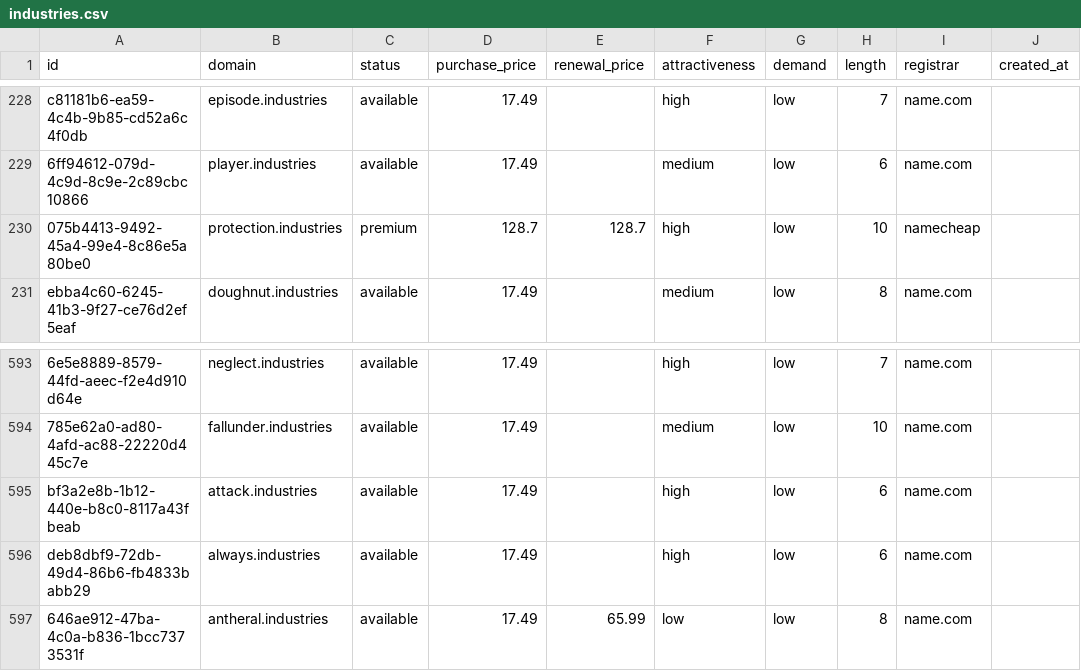
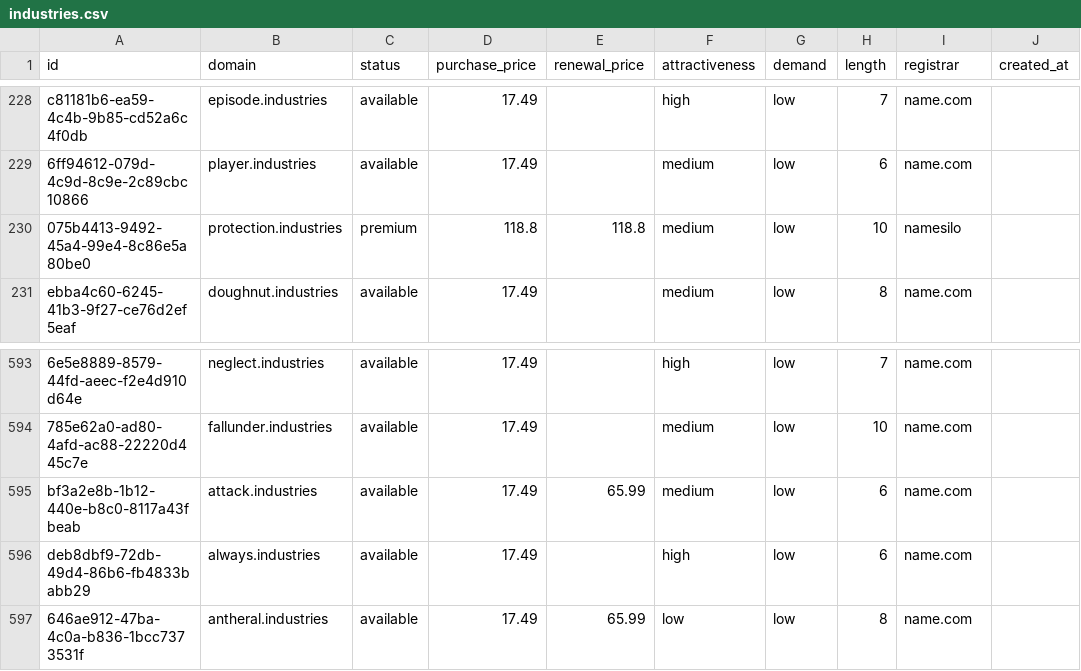
Before and after one commit to UniqueDomains/industries-oneword-domains, a CSV file: industries.csv, drawn as a sheet; only a part is shown, gaps mark what is left out; the diff names each change by its address in the sheet, - before the commit and + after, or states it on an @@ line.

Commit message:
Domains update

```diff
--- a/industries.csv
+++ b/industries.csv
-D230 (purchase_price): 128.7
+D230 (purchase_price): 118.8
-E230 (renewal_price): 128.7
+E230 (renewal_price): 118.8
-F230 (attractiveness): high
+F230 (attractiveness): medium
-I230 (registrar): namecheap
+I230 (registrar): namesilo
-E595 (renewal_price): (empty)
+E595 (renewal_price): 65.99
-F595 (attractiveness): high
+F595 (attractiveness): medium
```
Also changed, not shown: 4 other files.
